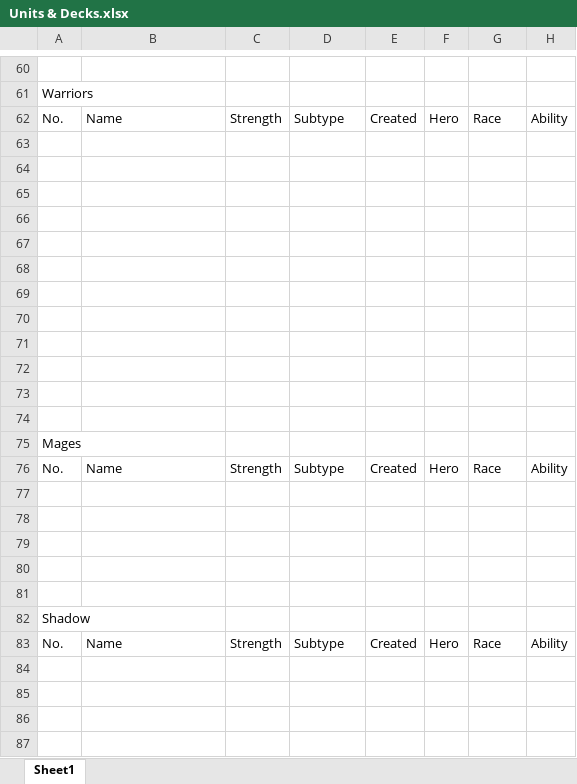
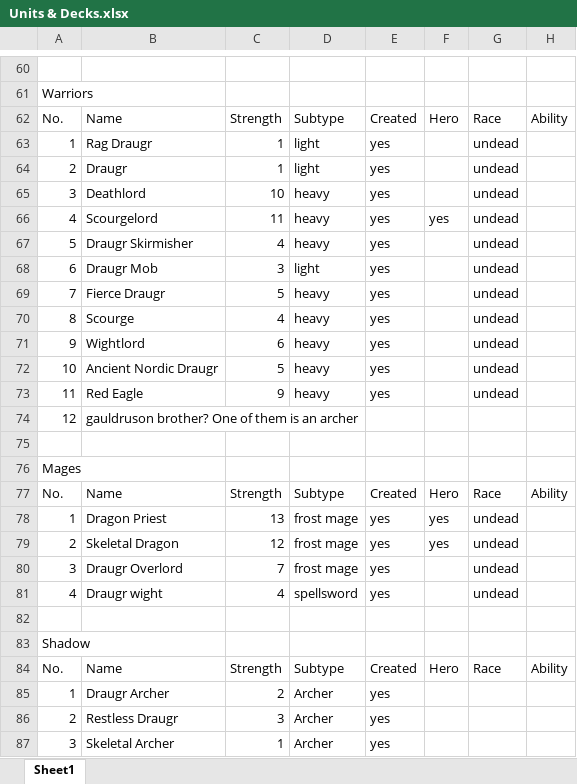
Before and after one commit to AyushKharade/Skyrim_Gwent-V1, an Excel workbook: Doc/Units & Decks.xlsx, sheet Sheet1, drawn as a sheet; only a part is shown, gaps mark what is left out; values as stored, in another font and other column widths than the file's, no borders; addresses are those after the commit; the diff names each change by its address in the sheet, - before the commit and + after, or states it on an @@ line.

Commit message:
added first set of draugr cards

```diff
--- a/Doc/Units & Decks.xlsx (sheet Sheet1)
+++ b/Doc/Units & Decks.xlsx (sheet Sheet1)
-row 63: (empty)
+row 63: 1 | Rag Draugr | 1 | light | yes |  | undead
-row 64: (empty)
+row 64: 2 | Draugr | 1 | light | yes |  | undead
-row 65: (empty)
+row 65: 3 | Deathlord | 10 | heavy | yes |  | undead
-row 66: (empty)
+row 66: 4 | Scourgelord | 11 | heavy | yes | yes | undead
-row 67: (empty)
+row 67: 5 | Draugr Skirmisher | 4 | heavy | yes |  | undead
-row 68: (empty)
+row 68: 6 | Draugr Mob | 3 | light | yes |  | undead
-row 69: (empty)
+row 69: 7 | Fierce Draugr | 5 | heavy | yes |  | undead
-row 70: (empty)
+row 70: 8 | Scourge | 4 | heavy | yes |  | undead
-row 71: (empty)
+row 71: 9 | Wightlord | 6 | heavy | yes |  | undead
-row 72: (empty)
+row 72: 10 | Ancient Nordic Draugr | 5 | heavy | yes |  | undead
-row 73: (empty)
+row 73: 11 | Red Eagle | 9 | heavy | yes |  | undead
+row 74: 12 | gauldruson brother? One of them is an archer
-row 78: (empty)
+row 78: 1 | Dragon Priest | 13 | frost mage | yes | yes | undead
-row 79: (empty)
+row 79: 2 | Skeletal Dragon | 12 | frost mage | yes | yes | undead
-row 80: (empty)
+row 80: 3 | Draugr Overlord | 7 | frost mage | yes |  | undead
-row 81: (empty)
+row 81: 4 | Draugr wight | 4 | spellsword | yes |  | undead
+row 85: 1 | Draugr Archer | 2 | Archer | yes
+row 86: 2 | Restless Draugr | 3 | Archer | yes
+row 87: 3 | Skeletal Archer | 1 | Archer | yes
```
Also changed, not shown: 52 other files.
